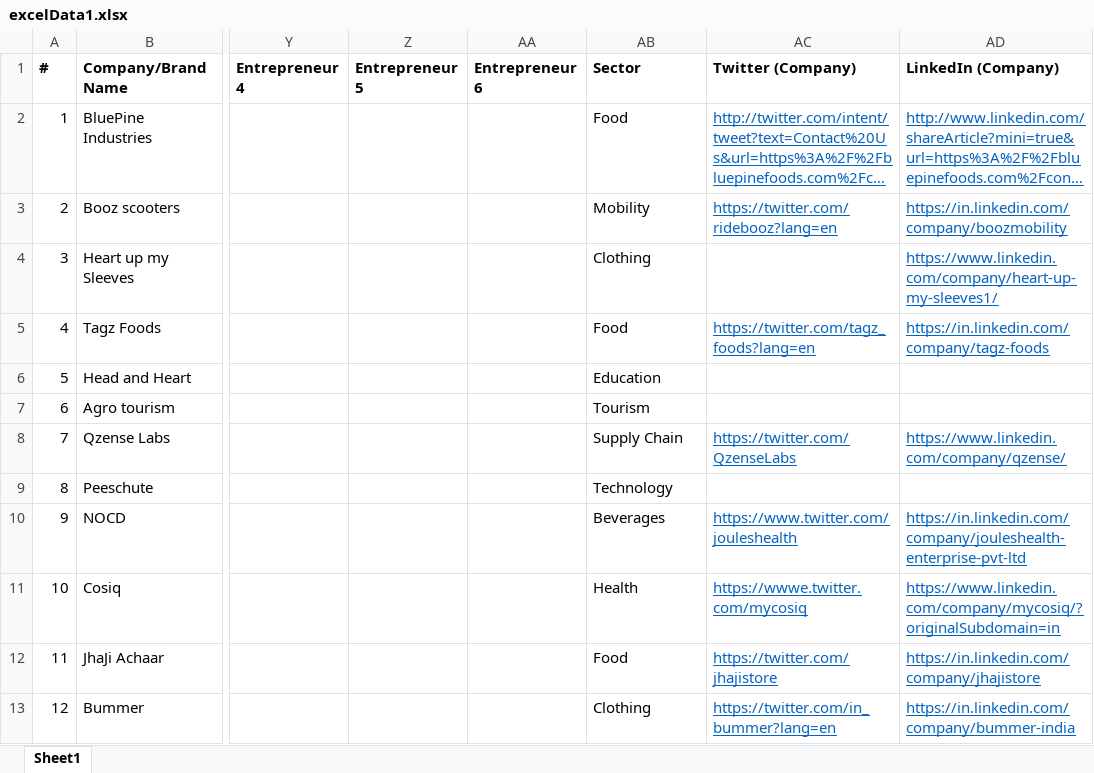
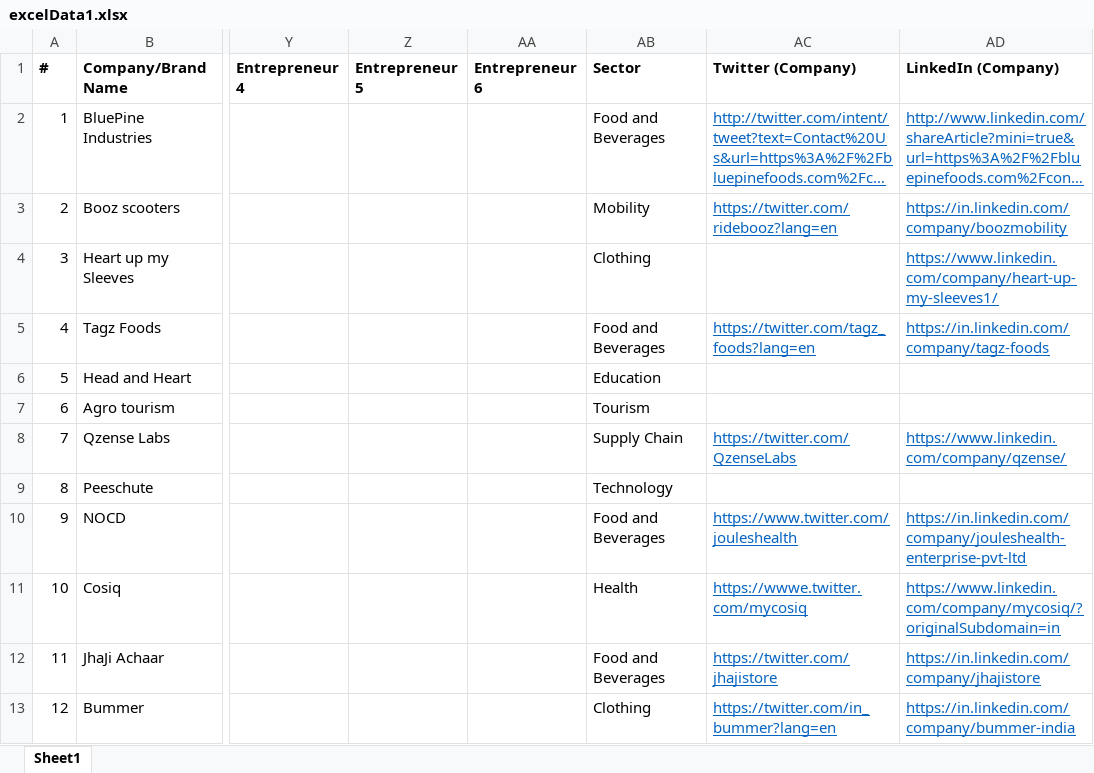
Before and after one commit to belohith/sharktankindia, an Excel workbook: excelData1.xlsx, sheet Sheet1, drawn as a sheet; only a part is shown, gaps mark what is left out; long unchanged cells end in …; values as stored, in another font and other column widths than the file's, no borders; the diff covers the shown part only; the diff names each change by its address in the sheet, - before the commit and + after, or states it on an @@ line.

```diff
--- a/excelData1.xlsx (sheet Sheet1)
+++ b/excelData1.xlsx (sheet Sheet1)
-AB2 (Sector): Food
+AB2 (Sector): Food and Beverages
-AB5 (Sector): Food
+AB5 (Sector): Food and Beverages
-AB10 (Sector): Beverages
+AB10 (Sector): Food and Beverages
-AB12 (Sector): Food
+AB12 (Sector): Food and Beverages
```
Also changed, not shown: 16 edited cells elsewhere in this sheet, excelData2.xlsx.
